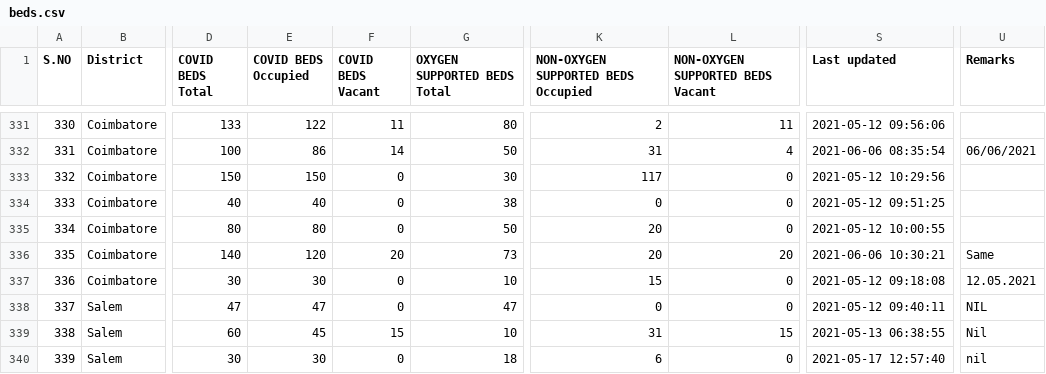
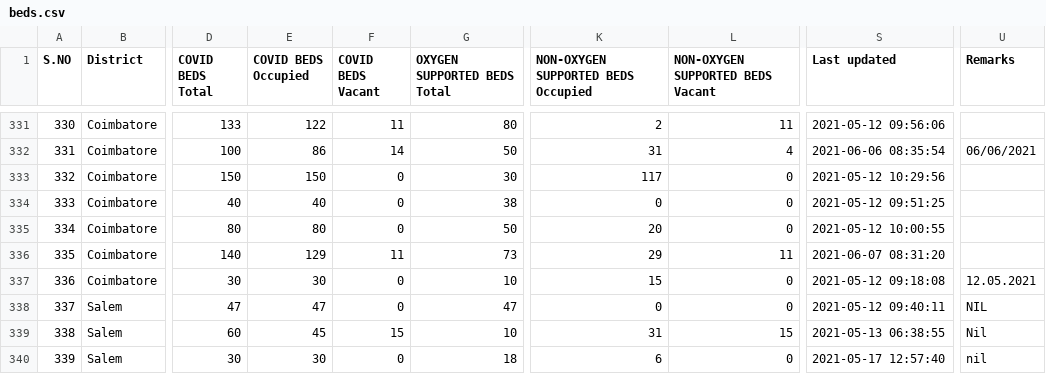
Before and after one commit to stopcoronatn/stopcoronatn.github.io, a CSV file: data/beds.csv, drawn as a sheet; only a part is shown, gaps mark what is left out; the diff covers the shown part only; the diff names each change by its address in the sheet, - before the commit and + after, or states it on an @@ line.

```diff
--- a/data/beds.csv
+++ b/data/beds.csv
-E336 (COVID BEDS Occupied): 120
+E336 (COVID BEDS Occupied): 129
-F336 (COVID BEDS Vacant): 20
+F336 (COVID BEDS Vacant): 11
-K336: 20
+K336: 29
-L336 (NON-OXYGEN SUPPORTED BEDS Vacant): 20
+L336 (NON-OXYGEN SUPPORTED BEDS Vacant): 11
-S336 (Last updated): 2021-06-06 10:30:21
+S336 (Last updated): 2021-06-07 08:31:20
-U336 (Remarks): Same
+U336 (Remarks): (empty)
```
Also changed, not shown: 83 edited cells elsewhere in this file.
